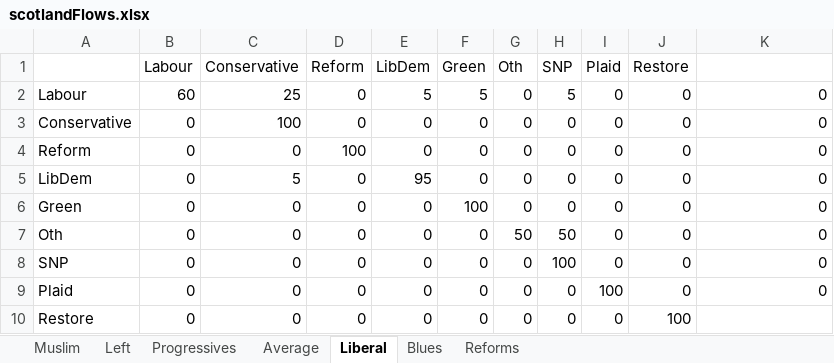
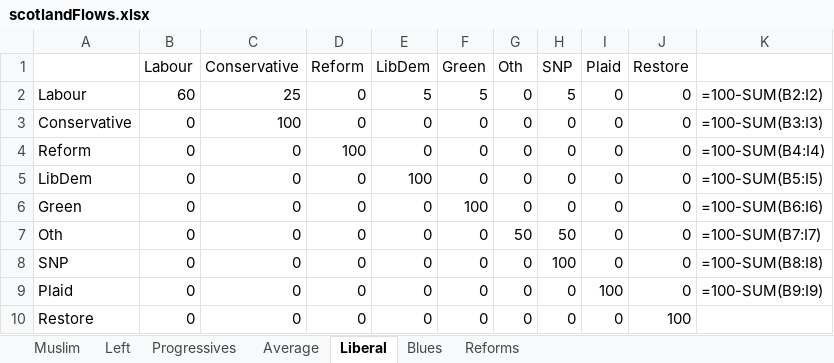
Before and after one commit to AndyYuxiao-Wang/uk-election-modelling, an Excel workbook: pipeline/data/raw/scotlandFlows.xlsx, sheet Liberal, drawn as a sheet; values as stored, in another font and other column widths than the file's, no borders; formulas without a stored value are shown as written; the diff names each change by its address in the sheet, - before the commit and + after, or states it on an @@ line.

```diff
--- a/pipeline/data/raw/scotlandFlows.xlsx (sheet Liberal)
+++ b/pipeline/data/raw/scotlandFlows.xlsx (sheet Liberal)
-K2: 0
+K2: =100-SUM(B2:I2)
-K3: 0
+K3: =100-SUM(B3:I3)
-K4: 0
+K4: =100-SUM(B4:I4)
-C5 (Conservative): 5
+C5 (Conservative): 0
-E5 (LibDem): 95
+E5 (LibDem): 100
-K5: 0
+K5: =100-SUM(B5:I5)
-K6: 0
+K6: =100-SUM(B6:I6)
-K7: 0
+K7: =100-SUM(B7:I7)
-K8: 0
+K8: =100-SUM(B8:I8)
-K9: 0
+K9: =100-SUM(B9:I9)
```
Also changed, not shown: sheet Reforms, sheet Average, sheet Left, sheet Blues, sheet Muslim, sheet Progressives, pipeline/data/raw/englandFlows.xlsx, pipeline/data/raw/walesFlows.xlsx, 8 other files.
